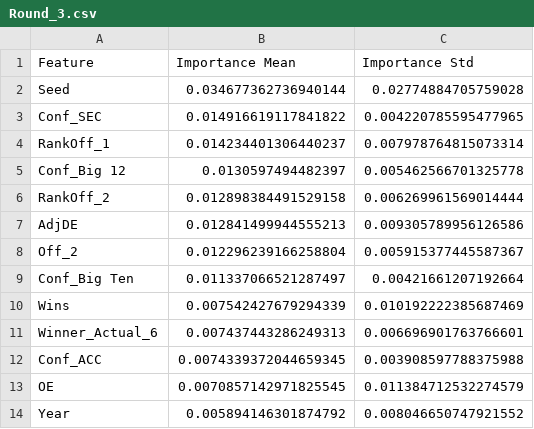
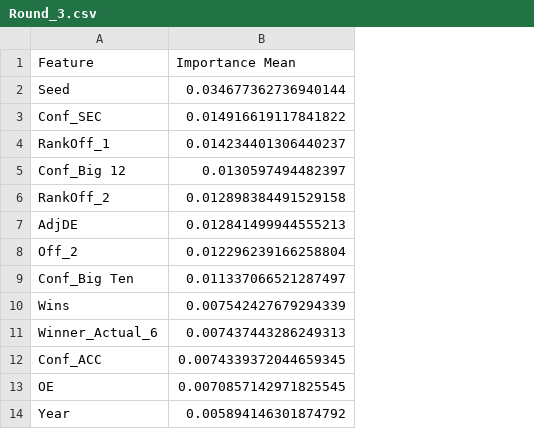
Before and after one commit to joshtkraus/ncaa-cbb-ml, a CSV file: results/feature_importance/Round_3.csv, drawn as a sheet; only a part is shown; the diff names each change by its address in the sheet, - before the commit and + after, or states it on an @@ line.

```diff
--- a/results/feature_importance/Round_3.csv
+++ b/results/feature_importance/Round_3.csv
-column C (Importance Std), rows 2-14: 0.02774884705759028 | 0.004220785595477965 | 0.007978764815073314 | 0.005462566701325778 | 0.006269961569014444 | 0.009305789956126586 | 0.005915377445587367 | 0.00421661207192664 | 0.010192222385687469 | 0.006696901763766601 | 0.003908597788375988 | 0.011384712532274579 | 0.008046650747921552
```
Also changed, not shown: results/feature_importance/Round_2.csv, results/feature_importance/Round_4.csv, 4 other files.
